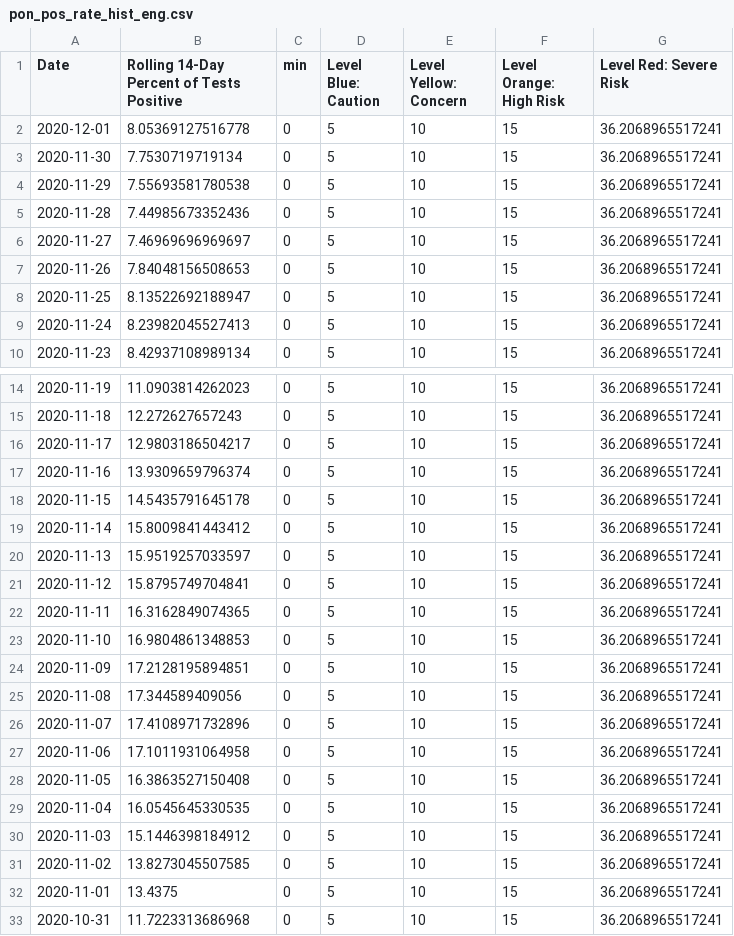
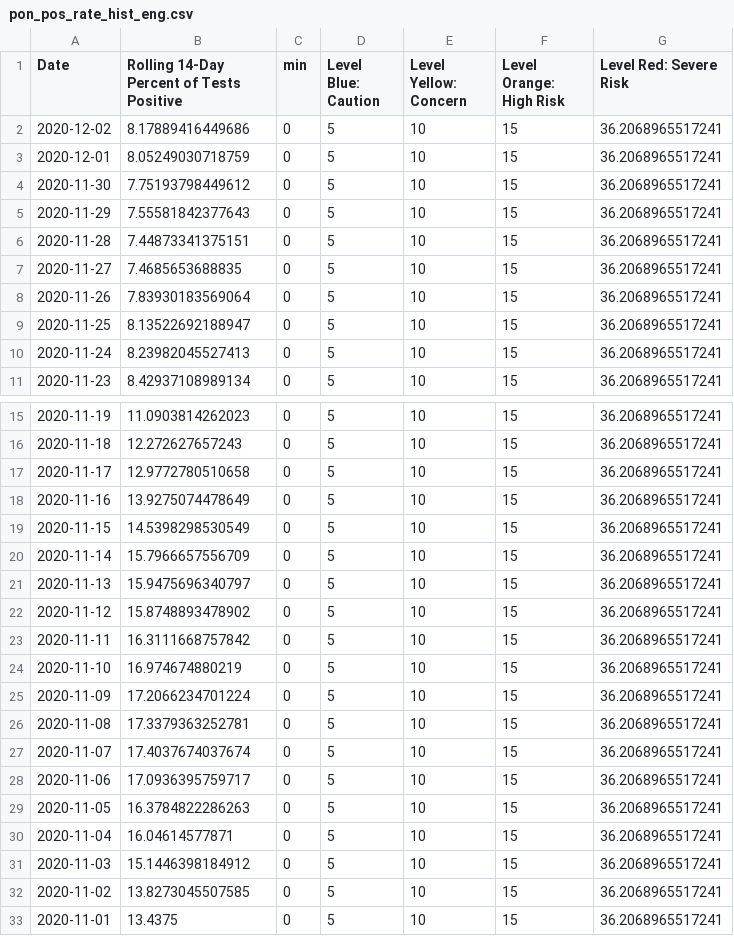
Before and after one commit to SCPHCovid19Data/scph_covid19, a CSV file: pon_pos_rate_hist_eng.csv, drawn as a sheet; only a part is shown, gaps mark what is left out; the shorter side is filled out with more unchanged rows.

```diff
--- a/pon_pos_rate_hist_eng.csv
+++ b/pon_pos_rate_hist_eng.csv
@@ -1,8 +1,9 @@
 "Date","Rolling 14-Day Percent of Tests Positive","min","Level Blue: Caution","Level Yellow: Concern","Level Orange: High Risk","Level Red: Severe Risk"
-2020-12-01,8.05369127516778,0,5,10,15,36.2068965517241
-2020-11-30,7.7530719719134,0,5,10,15,36.2068965517241
-2020-11-29,7.55693581780538,0,5,10,15,36.2068965517241
-2020-11-28,7.44985673352436,0,5,10,15,36.2068965517241
-2020-11-27,7.46969696969697,0,5,10,15,36.2068965517241
-2020-11-26,7.84048156508653,0,5,10,15,36.2068965517241
+2020-12-02,8.17889416449686,0,5,10,15,36.2068965517241
+2020-12-01,8.05249030718759,0,5,10,15,36.2068965517241
+2020-11-30,7.75193798449612,0,5,10,15,36.2068965517241
+2020-11-29,7.55581842377643,0,5,10,15,36.2068965517241
+2020-11-28,7.44873341375151,0,5,10,15,36.2068965517241
+2020-11-27,7.4685653688835,0,5,10,15,36.2068965517241
+2020-11-26,7.83930183569064,0,5,10,15,36.2068965517241
 2020-11-25,8.13522692188947,0,5,10,15,36.2068965517241
@@ -15,16 +16,16 @@
 2020-11-18,12.272627657243,0,5,10,15,36.2068965517241
-2020-11-17,12.9803186504217,0,5,10,15,36.2068965517241
-2020-11-16,13.9309659796374,0,5,10,15,36.2068965517241
-2020-11-15,14.5435791645178,0,5,10,15,36.2068965517241
-2020-11-14,15.8009841443412,0,5,10,15,36.2068965517241
-2020-11-13,15.9519257033597,0,5,10,15,36.2068965517241
-2020-11-12,15.8795749704841,0,5,10,15,36.2068965517241
-2020-11-11,16.3162849074365,0,5,10,15,36.2068965517241
-2020-11-10,16.9804861348853,0,5,10,15,36.2068965517241
-2020-11-09,17.2128195894851,0,5,10,15,36.2068965517241
-2020-11-08,17.344589409056,0,5,10,15,36.2068965517241
-2020-11-07,17.4108971732896,0,5,10,15,36.2068965517241
-2020-11-06,17.1011931064958,0,5,10,15,36.2068965517241
-2020-11-05,16.3863527150408,0,5,10,15,36.2068965517241
-2020-11-04,16.0545645330535,0,5,10,15,36.2068965517241
+2020-11-17,12.9772780510658,0,5,10,15,36.2068965517241
+2020-11-16,13.9275074478649,0,5,10,15,36.2068965517241
+2020-11-15,14.5398298530549,0,5,10,15,36.2068965517241
+2020-11-14,15.7966657556709,0,5,10,15,36.2068965517241
+2020-11-13,15.9475696340797,0,5,10,15,36.2068965517241
+2020-11-12,15.8748893478902,0,5,10,15,36.2068965517241
+2020-11-11,16.3111668757842,0,5,10,15,36.2068965517241
+2020-11-10,16.974674880219,0,5,10,15,36.2068965517241
+2020-11-09,17.2066234701224,0,5,10,15,36.2068965517241
+2020-11-08,17.3379363252781,0,5,10,15,36.2068965517241
+2020-11-07,17.4037674037674,0,5,10,15,36.2068965517241
+2020-11-06,17.0936395759717,0,5,10,15,36.2068965517241
+2020-11-05,16.3784822286263,0,5,10,15,36.2068965517241
+2020-11-04,16.04614577871,0,5,10,15,36.2068965517241
 2020-11-03,15.1446398184912,0,5,10,15,36.2068965517241
```
Also changed, not shown: age_14d_period_historical_eng.csv, pon_incidence_hist_eng.csv, 48 other files.
